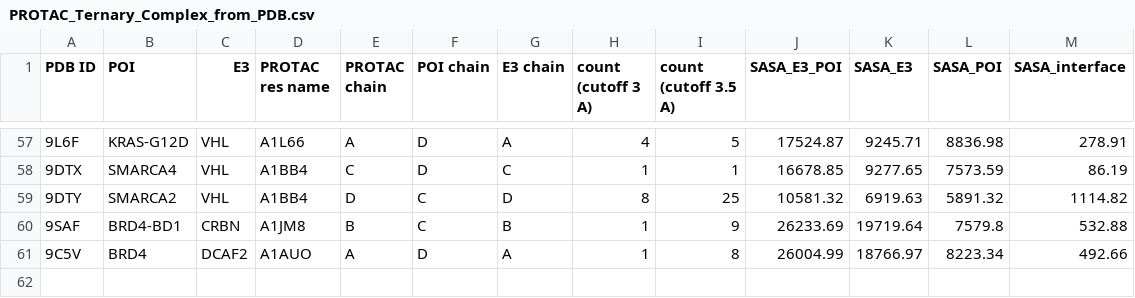
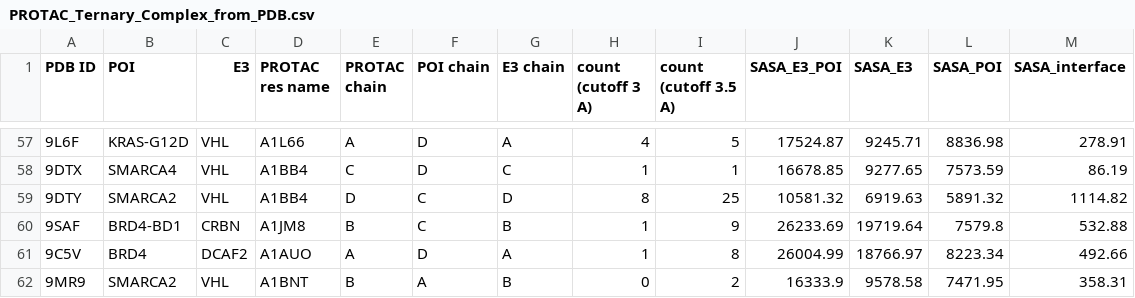
Before and after one commit to zhao-fuqiang/PROTAC-shotgun-html, a CSV file: PROTAC_Ternary_Complex_from_PDB.csv, drawn as a sheet; only a part is shown, gaps mark what is left out.

Commit message:
Update PROTAC_Ternary_Complex_from_PDB.csv

```diff
--- a/PROTAC_Ternary_Complex_from_PDB.csv
+++ b/PROTAC_Ternary_Complex_from_PDB.csv
@@ -61 +61,2 @@ PDB ID,POI,E3,PROTAC res name,PROTAC chain,POI chain,E3 chain,count (cutoff 3 A)
 9C5V,BRD4,DCAF2,A1AUO,A,D,A,1,8,26004.99,18766.97,8223.34,492.66
+9MR9,SMARCA2,VHL,A1BNT,B,A,B,0,2,16333.9,9578.58,7471.95,358.31
```
